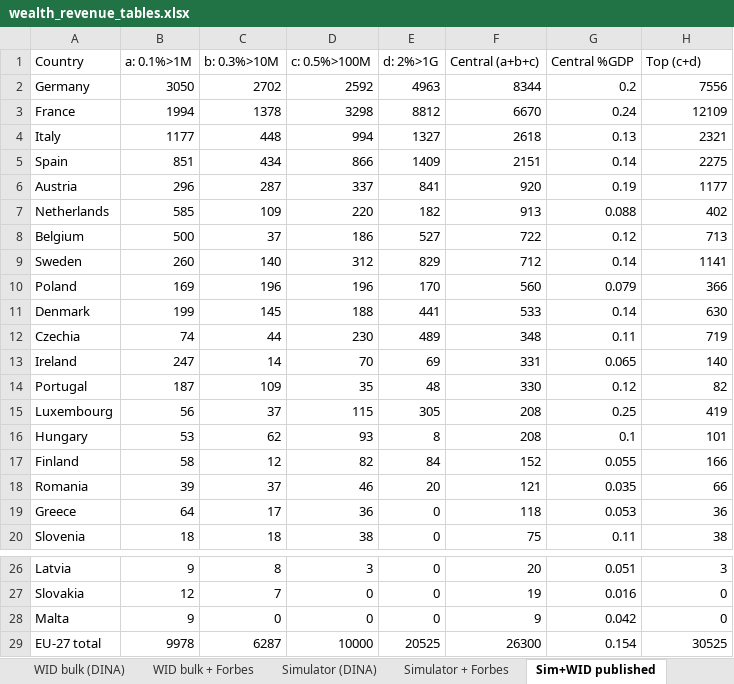
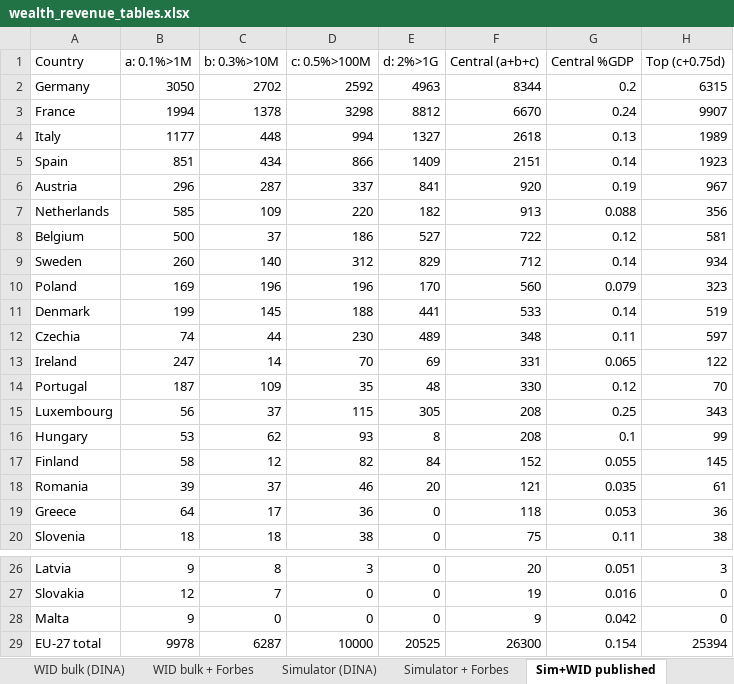
Before and after one commit to Montagnard/rapport-GRA-ft.-GC, an Excel workbook: annexes/wealth/wealth_revenue_tables.xlsx, sheet Sim+WID published, drawn as a sheet; only a part is shown, gaps mark what is left out; values as stored, in another font and other column widths than the file's, no borders; the diff names each change by its address in the sheet, - before the commit and + after, or states it on an @@ line.

```diff
--- a/annexes/wealth/wealth_revenue_tables.xlsx (sheet Sim+WID published)
+++ b/annexes/wealth/wealth_revenue_tables.xlsx (sheet Sim+WID published)
-H1: Top (c+d)
+H1: Top (c+0.75d)
-H2 (Top (c+0.75d)): 7556
+H2 (Top (c+0.75d)): 6315
-H3 (Top (c+0.75d)): 12109
+H3 (Top (c+0.75d)): 9907
-H4 (Top (c+0.75d)): 2321
+H4 (Top (c+0.75d)): 1989
-H5 (Top (c+0.75d)): 2275
+H5 (Top (c+0.75d)): 1923
-H6 (Top (c+0.75d)): 1177
+H6 (Top (c+0.75d)): 967
-H7 (Top (c+0.75d)): 402
+H7 (Top (c+0.75d)): 356
-H8 (Top (c+0.75d)): 713
+H8 (Top (c+0.75d)): 581
-H9 (Top (c+0.75d)): 1141
+H9 (Top (c+0.75d)): 934
-H10 (Top (c+0.75d)): 366
+H10 (Top (c+0.75d)): 323
-H11 (Top (c+0.75d)): 630
+H11 (Top (c+0.75d)): 519
-H12 (Top (c+0.75d)): 719
+H12 (Top (c+0.75d)): 597
-H13 (Top (c+0.75d)): 140
+H13 (Top (c+0.75d)): 122
-H14 (Top (c+0.75d)): 82
+H14 (Top (c+0.75d)): 70
-H15 (Top (c+0.75d)): 419
+H15 (Top (c+0.75d)): 343
-H16 (Top (c+0.75d)): 101
+H16 (Top (c+0.75d)): 99
-H17 (Top (c+0.75d)): 166
+H17 (Top (c+0.75d)): 145
-H18 (Top (c+0.75d)): 66
+H18 (Top (c+0.75d)): 61
-H29 (Top (c+0.75d)): 30525
+H29 (Top (c+0.75d)): 25394
```
Also changed, not shown: sheet Sim+WID + Forbes, sheet WID bulk + Forbes, sheet Simulator (DINA), sheet Simulator + Forbes, sheet WID bulk (DINA), 6 other files.
